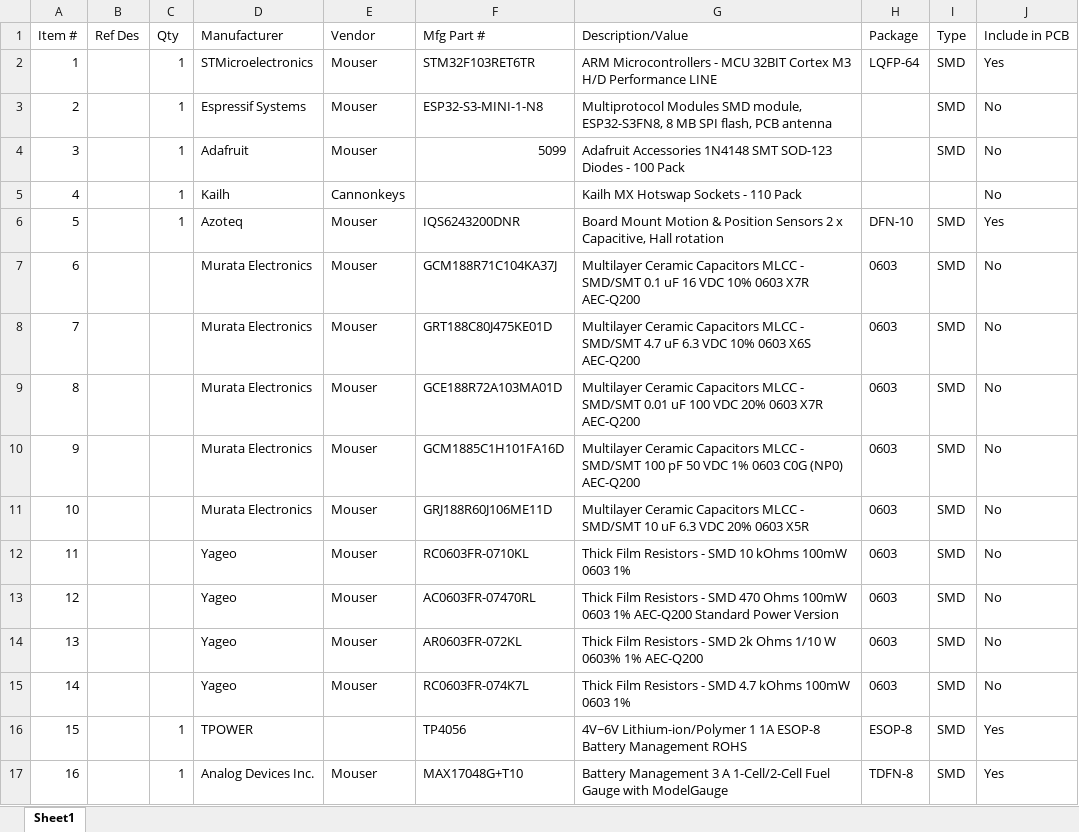
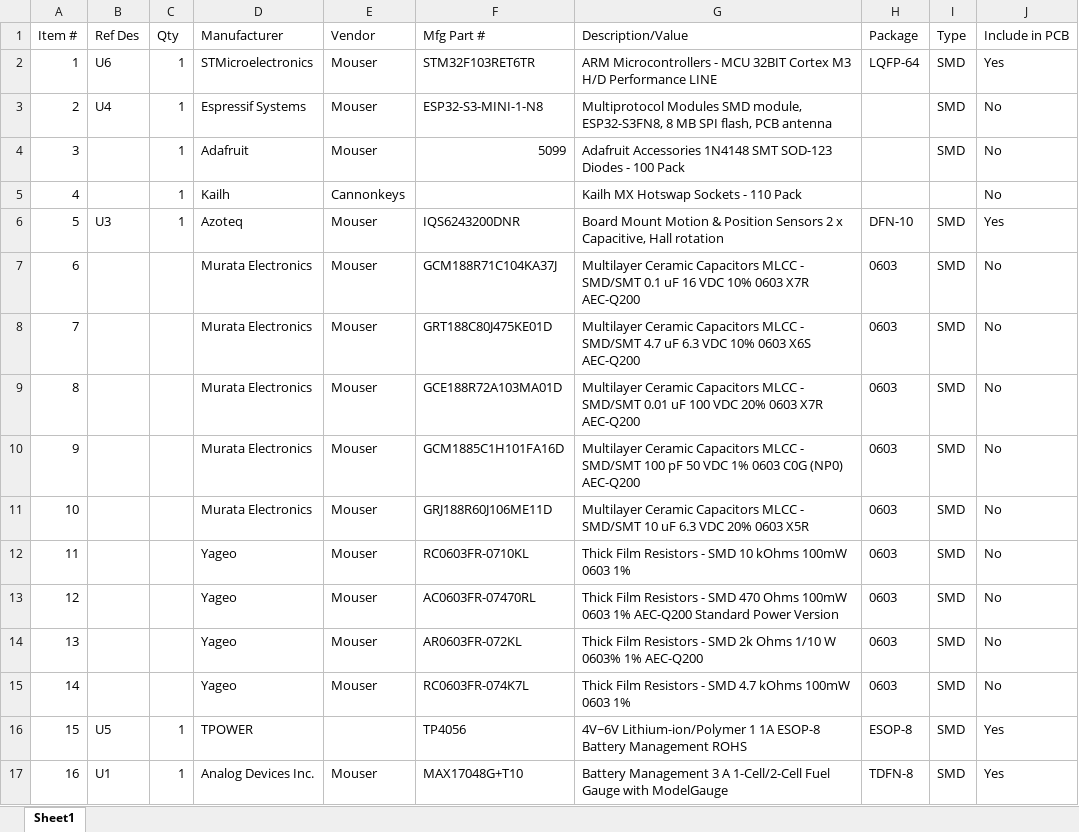
Before and after one commit to opyau21/65-Keyboard, an Excel workbook: BOM.xlsx, sheet Sheet1, drawn as a sheet; values as stored, in another font and other column widths than the file's, no borders; the diff names each change by its address in the sheet, - before the commit and + after, or states it on an @@ line.

```diff
--- a/BOM.xlsx (sheet Sheet1)
+++ b/BOM.xlsx (sheet Sheet1)
-B2 (Ref Des): (empty)
+B2 (Ref Des): U6
-B3 (Ref Des): (empty)
+B3 (Ref Des): U4
-B6 (Ref Des): (empty)
+B6 (Ref Des): U3
-B16 (Ref Des): (empty)
+B16 (Ref Des): U5
-B17 (Ref Des): (empty)
+B17 (Ref Des): U1
```
Also changed, not shown: 15 other files.
